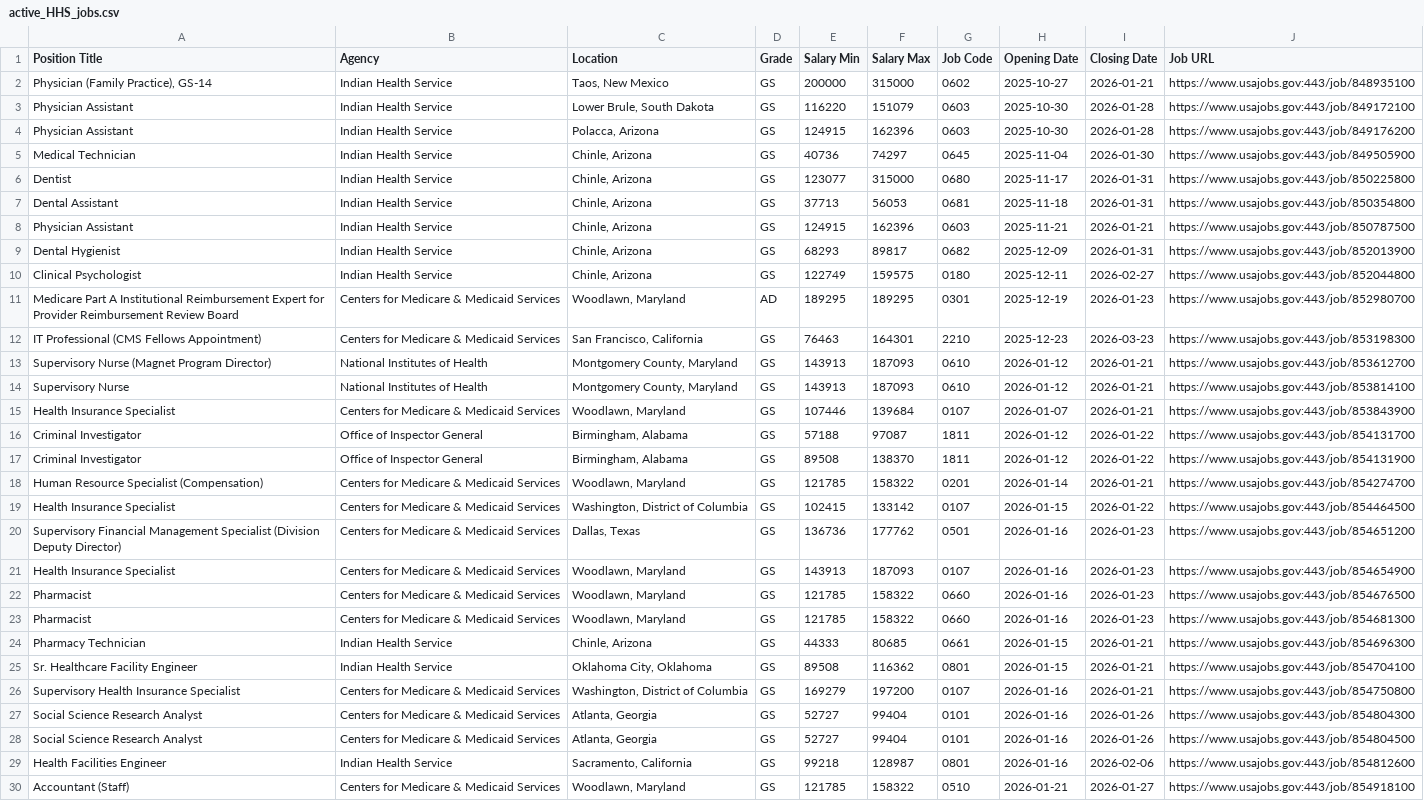
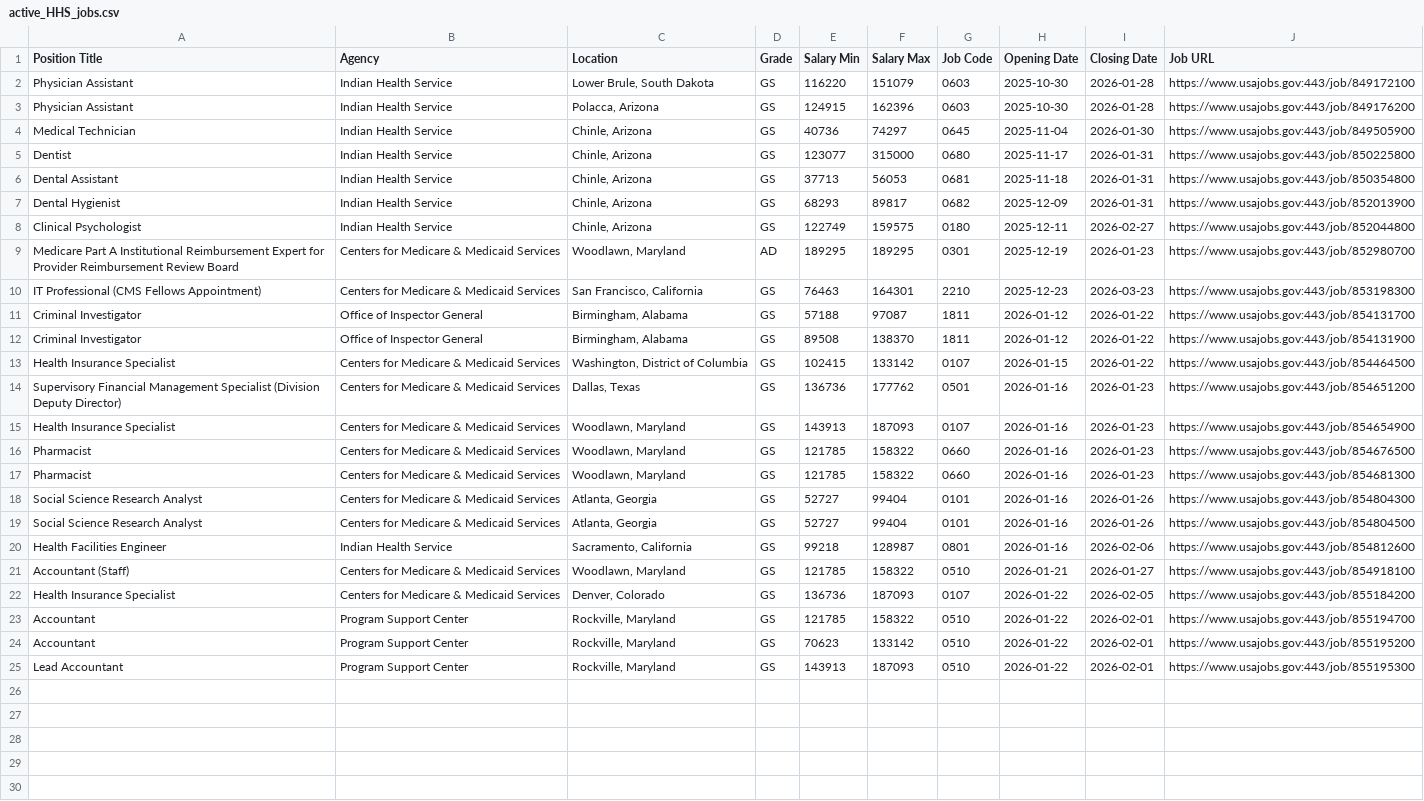
Before and after one commit to fartbagxp/fedjobs, a CSV file: data/raw/active_HHS_jobs.csv, drawn as a sheet.

```diff
--- a/data/raw/active_HHS_jobs.csv
+++ b/data/raw/active_HHS_jobs.csv
@@ -1,3 +1,2 @@
 Position Title,Agency,Location,Grade,Salary Min,Salary Max,Job Code,Opening Date,Closing Date,Job URL
-"Physician (Family Practice), GS-14",Indian Health Service,"Taos, New Mexico",GS,200000,315000,0602,2025-10-27,2026-01-21,https://www.usajobs.gov:443/job/848935100
 Physician Assistant,Indian Health Service,"Lower Brule, South Dakota",GS,116220,151079,0603,2025-10-30,2026-01-28,https://www.usajobs.gov:443/job/849172100
@@ -7,3 +6,2 @@ Dentist,Indian Health Service,"Chinle, Arizona",GS,123077,315000,0680,2025-11-17
 Dental Assistant,Indian Health Service,"Chinle, Arizona",GS,37713,56053,0681,2025-11-18,2026-01-31,https://www.usajobs.gov:443/job/850354800
-Physician Assistant,Indian Health Service,"Chinle, Arizona",GS,124915,162396,0603,2025-11-21,2026-01-21,https://www.usajobs.gov:443/job/850787500
 Dental Hygienist,Indian Health Service,"Chinle, Arizona",GS,68293,89817,0682,2025-12-09,2026-01-31,https://www.usajobs.gov:443/job/852013900
@@ -12,8 +10,4 @@ Medicare Part A Institutional Reimbursement Expert for Provider Reimbursement Re
 IT Professional (CMS Fellows Appointment),Centers for Medicare & Medicaid Services,"San Francisco, California",GS,76463,164301,2210,2025-12-23,2026-03-23,https://www.usajobs.gov:443/job/853198300
-Supervisory Nurse (Magnet Program Director),National Institutes of Health,"Montgomery County, Maryland",GS,143913,187093,0610,2026-01-12,2026-01-21,https://www.usajobs.gov:443/job/853612700
-Supervisory Nurse,National Institutes of Health,"Montgomery County, Maryland",GS,143913,187093,0610,2026-01-12,2026-01-21,https://www.usajobs.gov:443/job/853814100
-Health Insurance Specialist,Centers for Medicare & Medicaid Services,"Woodlawn, Maryland",GS,107446,139684,0107,2026-01-07,2026-01-21,https://www.usajobs.gov:443/job/853843900
 Criminal Investigator,Office of Inspector General,"Birmingham, Alabama",GS,57188,97087,1811,2026-01-12,2026-01-22,https://www.usajobs.gov:443/job/854131700
 Criminal Investigator,Office of Inspector General,"Birmingham, Alabama",GS,89508,138370,1811,2026-01-12,2026-01-22,https://www.usajobs.gov:443/job/854131900
-Human Resource Specialist (Compensation),Centers for Medicare & Medicaid Services,"Woodlawn, Maryland",GS,121785,158322,0201,2026-01-14,2026-01-21,https://www.usajobs.gov:443/job/854274700
 Health Insurance Specialist,Centers for Medicare & Medicaid Services,"Washington, District of Columbia",GS,102415,133142,0107,2026-01-15,2026-01-22,https://www.usajobs.gov:443/job/854464500
@@ -23,5 +17,2 @@ Pharmacist,Centers for Medicare & Medicaid Services,"Woodlawn, Maryland",GS,1217
 Pharmacist,Centers for Medicare & Medicaid Services,"Woodlawn, Maryland",GS,121785,158322,0660,2026-01-16,2026-01-23,https://www.usajobs.gov:443/job/854681300
-Pharmacy Technician,Indian Health Service,"Chinle, Arizona",GS,44333,80685,0661,2026-01-15,2026-01-21,https://www.usajobs.gov:443/job/854696300
-Sr. Healthcare Facility Engineer,Indian Health Service,"Oklahoma City, Oklahoma",GS,89508,116362,0801,2026-01-15,2026-01-21,https://www.usajobs.gov:443/job/854704100
-Supervisory Health Insurance Specialist,Centers for Medicare & Medicaid Services,"Washington, District of Columbia",GS,169279,197200,0107,2026-01-16,2026-01-21,https://www.usajobs.gov:443/job/854750800
 Social Science Research Analyst,Centers for Medicare & Medicaid Services,"Atlanta, Georgia",GS,52727,99404,0101,2026-01-16,2026-01-26,https://www.usajobs.gov:443/job/854804300
@@ -30 +21,5 @@ Health Facilities Engineer,Indian Health Service,"Sacramento, California",GS,992
 Accountant (Staff),Centers for Medicare & Medicaid Services,"Woodlawn, Maryland",GS,121785,158322,0510,2026-01-21,2026-01-27,https://www.usajobs.gov:443/job/854918100
+Health Insurance Specialist,Centers for Medicare & Medicaid Services,"Denver, Colorado",GS,136736,187093,0107,2026-01-22,2026-02-05,https://www.usajobs.gov:443/job/855184200
+Accountant,Program Support Center,"Rockville, Maryland",GS,121785,158322,0510,2026-01-22,2026-02-01,https://www.usajobs.gov:443/job/855194700
+Accountant,Program Support Center,"Rockville, Maryland",GS,70623,133142,0510,2026-01-22,2026-02-01,https://www.usajobs.gov:443/job/855195200
+Lead Accountant,Program Support Center,"Rockville, Maryland",GS,143913,187093,0510,2026-01-22,2026-02-01,https://www.usajobs.gov:443/job/855195300
```
Also changed, not shown: data/raw/active_0854_jobs.csv, data/raw/active_1550_jobs.csv, 2 other files.
